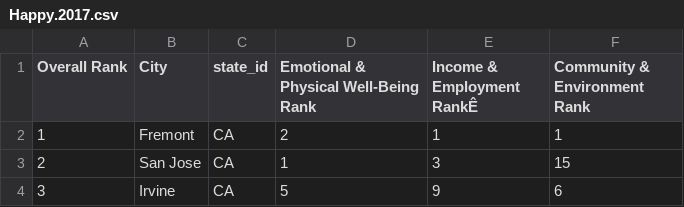
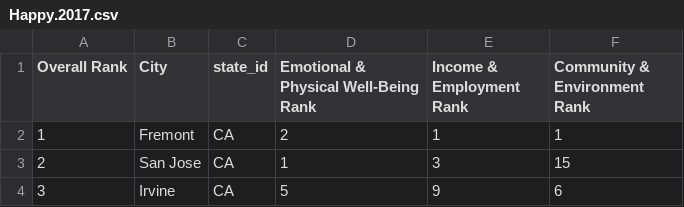
Before and after one commit to md-aintright/project-2, a CSV file: Happy.2017.csv, drawn as a sheet; only a part is shown; the diff names each change by its address in the sheet, - before the commit and + after, or states it on an @@ line.

Commit message:
Add files via upload

```diff
--- a/Happy.2017.csv
+++ b/Happy.2017.csv
-E1: Income & Employment RankÊ
+E1: Income & Employment Rank
```
